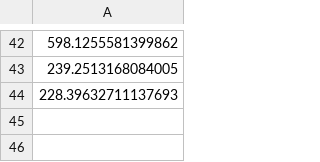
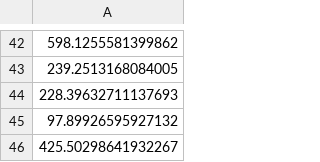
Before and after one commit to trqminh/rl-mapless-navigation, a CSV file: figures/mono-env2/mean_ep_ret_10k_his.csv, drawn as a sheet; only a part is shown, gaps mark what is left out; the diff names each change by its address in the sheet, - before the commit and + after, or states it on an @@ line.

```diff
--- a/figures/mono-env2/mean_ep_ret_10k_his.csv
+++ b/figures/mono-env2/mean_ep_ret_10k_his.csv
+row 45: 97.89926595927132
+row 46: 425.50298641932267
```
Also changed, not shown: figures/mono-env2/avg_reward_his.csv, figures/mono-env2/mean_ep_ret_his.csv, 3 other files.
